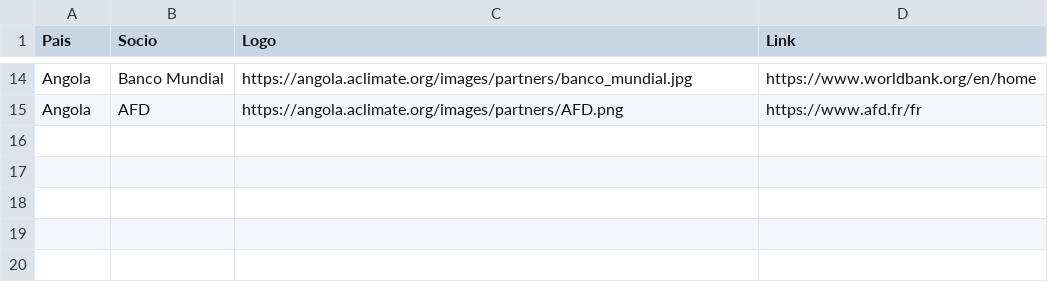
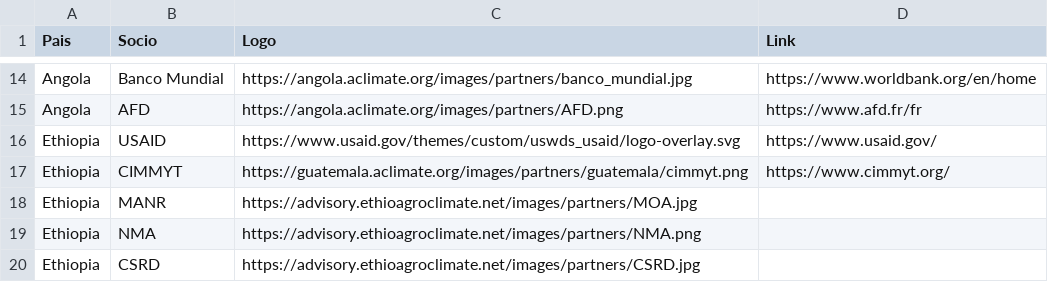
Before and after one commit to CIAT-DAPA/aclimate_site, a CSV file: data/partners.csv, drawn as a sheet; only a part is shown, gaps mark what is left out.

Commit message:
Ethiopia partners added

```diff
--- a/data/partners.csv
+++ b/data/partners.csv
@@ -15 +15,6 @@ Angola,Banco Mundial,"https://angola.aclimate.org/images/partners/banco_mundial.
 Angola,AFD,"https://angola.aclimate.org/images/partners/AFD.png","https://www.afd.fr/fr"
+Ethiopia,USAID,"https://www.usaid.gov/themes/custom/uswds_usaid/logo-overlay.svg","https://www.usaid.gov/"
+Ethiopia,CIMMYT,"https://guatemala.aclimate.org/images/partners/guatemala/cimmyt.png","https://www.cimmyt.org/"
+Ethiopia,MANR,"https://advisory.ethioagroclimate.net/images/partners/MOA.jpg",""
+Ethiopia,NMA,"https://advisory.ethioagroclimate.net/images/partners/NMA.png",""
+Ethiopia,CSRD,"https://advisory.ethioagroclimate.net/images/partners/CSRD.jpg",""
```
Also changed, not shown: 1 other file.
